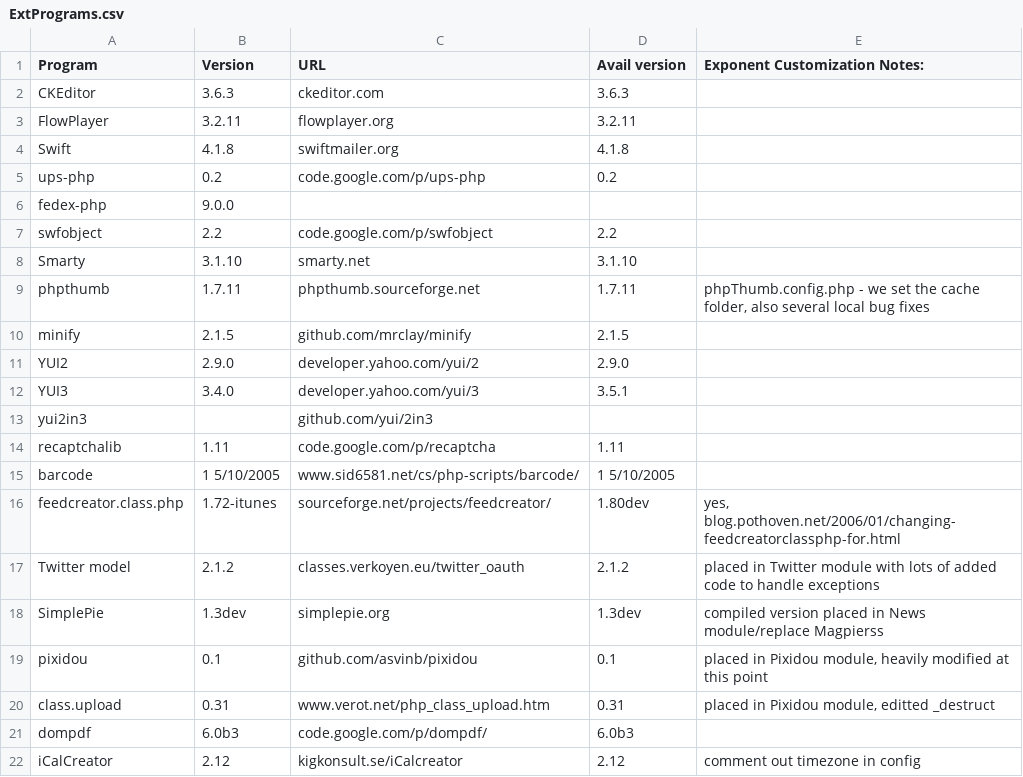
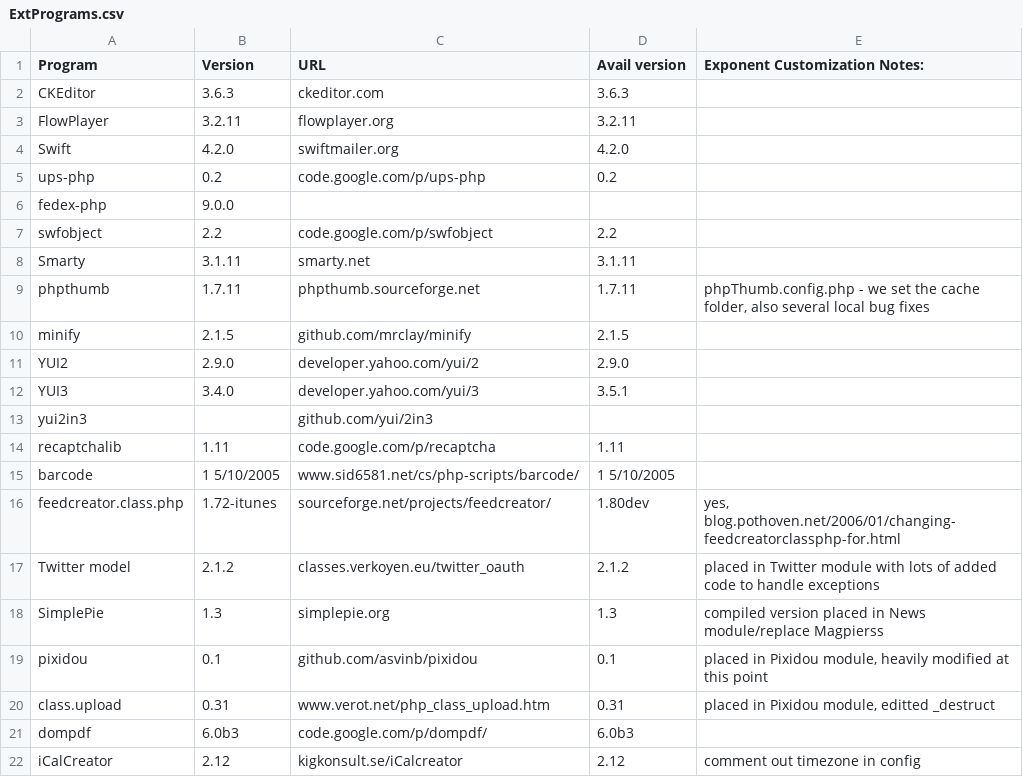
Before and after one commit to exponentcms/exponent-cms, a CSV file: external/ExtPrograms.csv, drawn as a sheet.

```diff
--- a/external/ExtPrograms.csv
+++ b/external/ExtPrograms.csv
@@ -3,3 +3,3 @@ CKEditor,3.6.3,ckeditor.com,3.6.3,
 FlowPlayer,3.2.11,flowplayer.org,3.2.11,
-Swift,4.1.8,swiftmailer.org,4.1.8,
+Swift,4.2.0,swiftmailer.org,4.2.0,
 ups-php,0.2,code.google.com/p/ups-php,0.2,
@@ -7,3 +7,3 @@ fedex-php,9.0.0,,,
 swfobject,2.2,code.google.com/p/swfobject,2.2,
-Smarty,3.1.10,smarty.net,3.1.10,
+Smarty,3.1.11,smarty.net,3.1.11,
 phpthumb,1.7.11,phpthumb.sourceforge.net,1.7.11,"phpThumb.config.php - we set the cache folder, also several local bug fixes"
@@ -17,3 +17,3 @@ feedcreator.class.php,1.72-itunes,sourceforge.net/projects/feedcreator/,1.80dev,
 Twitter model,2.1.2,classes.verkoyen.eu/twitter_oauth,2.1.2,placed in Twitter module with lots of added code to handle exceptions
-SimplePie,1.3dev,simplepie.org,1.3dev,compiled version placed in News module/replace Magpierss
+SimplePie,1.3,simplepie.org,1.3,compiled version placed in News module/replace Magpierss
 pixidou,0.1,github.com/asvinb/pixidou,0.1,"placed in Pixidou module, heavily modified at this point"
```
Also changed, not shown: 9 other files.
